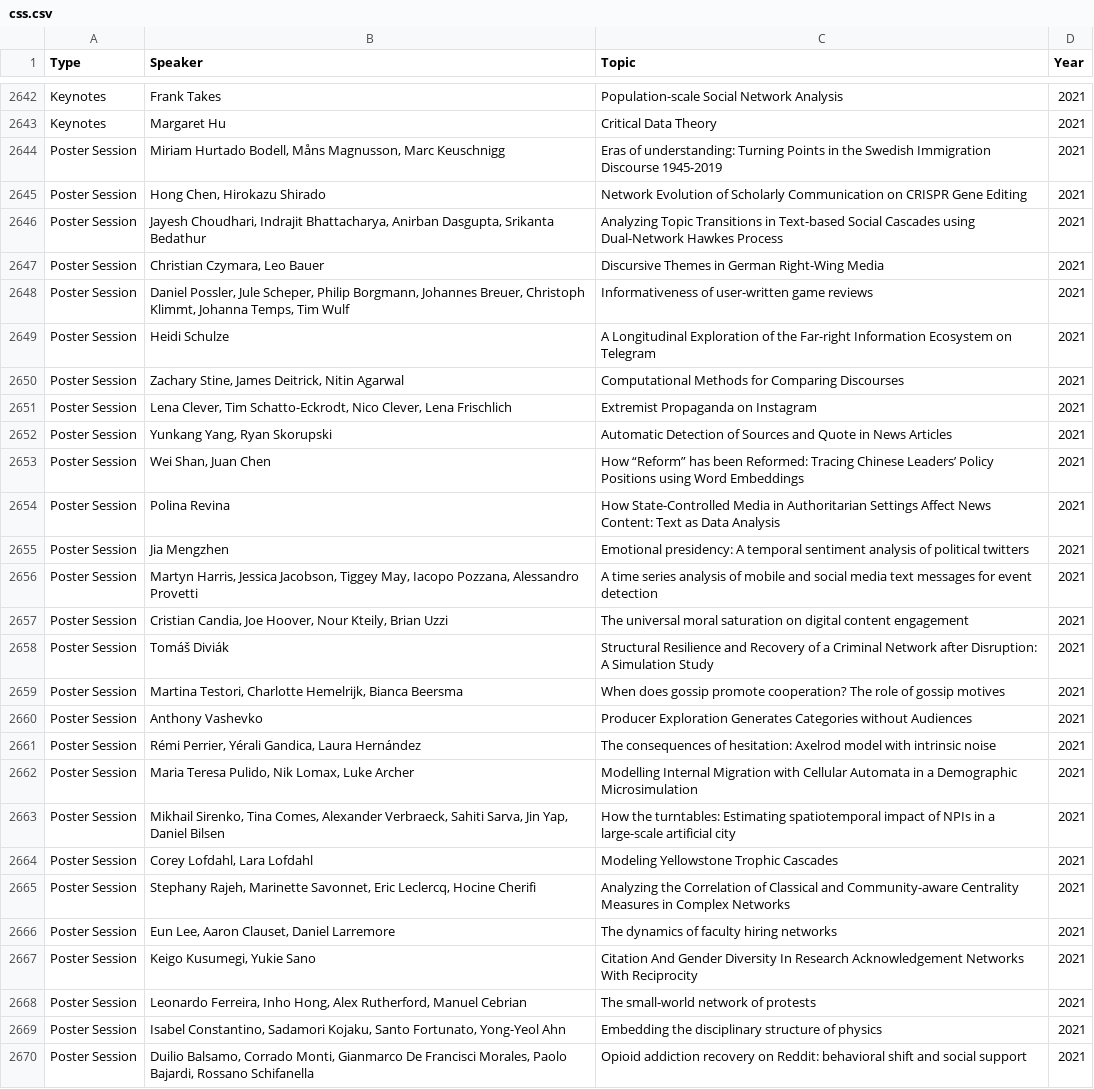
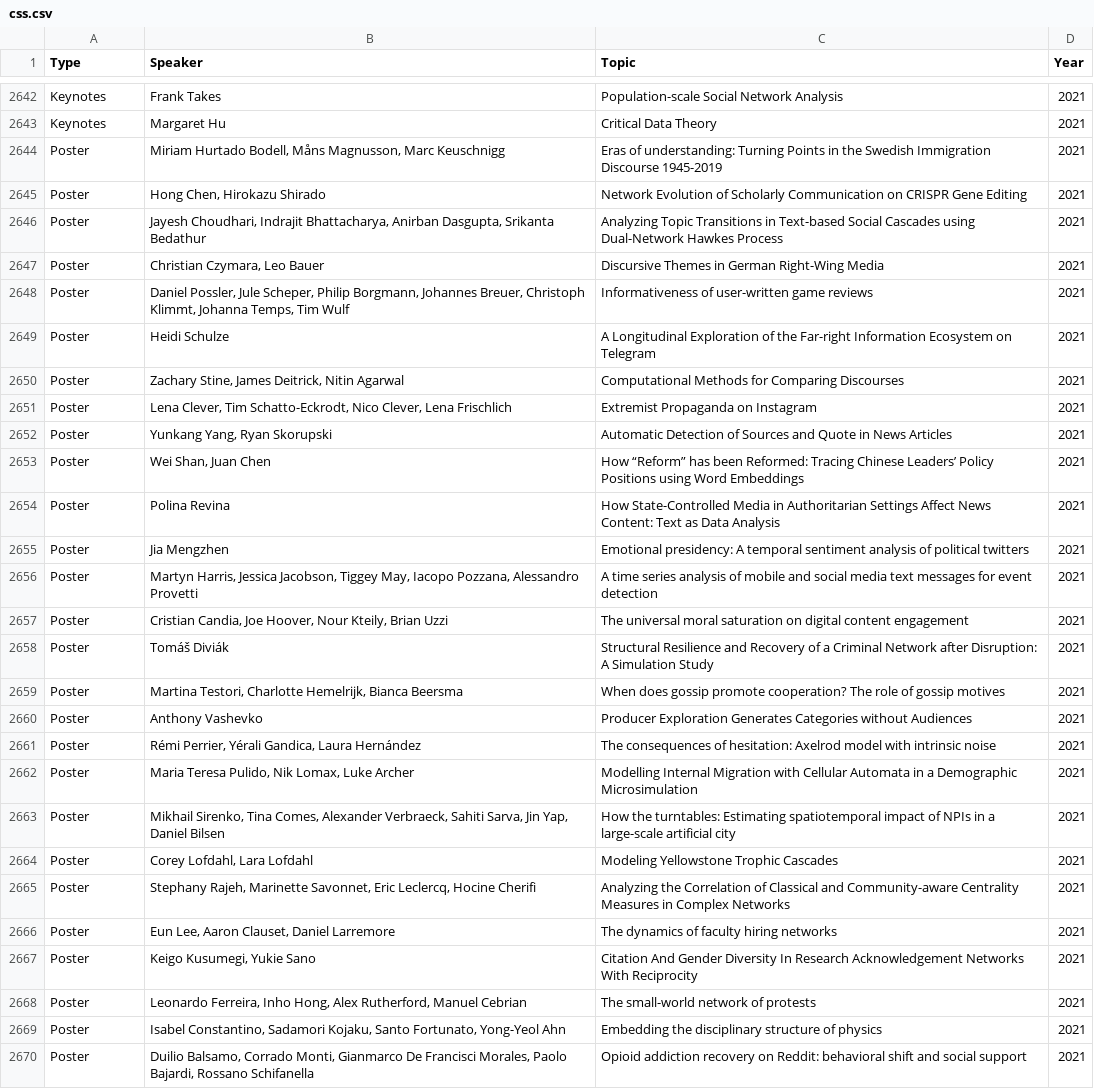
Before and after one commit to ibsmirnov/css, a CSV file: css.csv, drawn as a sheet; only a part is shown, gaps mark what is left out; the diff covers the shown part only; the diff names each change by its address in the sheet, - before the commit and + after, or states it on an @@ line.

```diff
--- a/css.csv
+++ b/css.csv
-A2644:A2670 (Type): Poster Session
+A2644:A2670 (Type): Poster
```
Also changed, not shown: 62 edited cells elsewhere in this file, 2 other files.
